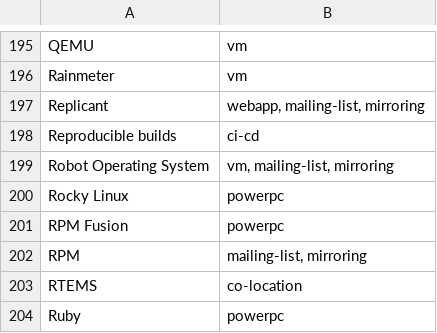
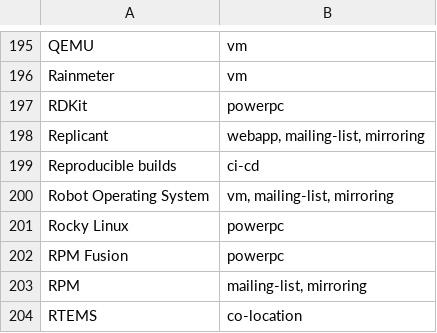
Before and after one commit to osuosl/osuosl-pelican, a CSV file: content/services/hosting/projects.csv, drawn as a sheet; only a part is shown, gaps mark what is left out; the shorter side is filled out with more unchanged rows.

```diff
--- a/content/services/hosting/projects.csv
+++ b/content/services/hosting/projects.csv
@@ -196,2 +196,3 @@
 "Rainmeter","vm"
+"RDKit","powerpc"
 "Replicant","webapp, mailing-list, mirroring"
```
Also changed, not shown: content/services/csv/powerdev_open_source_projects.csv, 1 other file.
